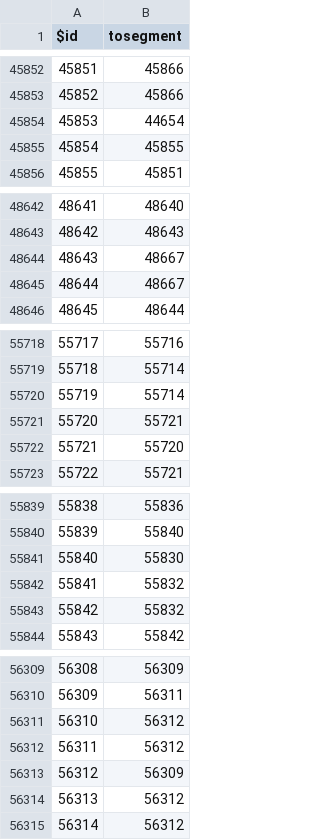
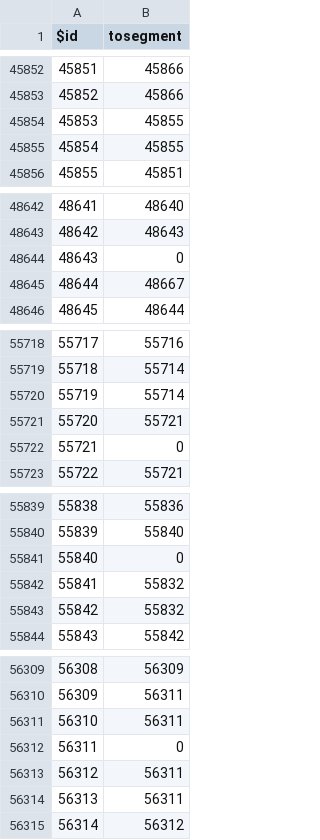
Before and after one commit to nhm-params-v10-usgs/nhmparamdb_CONUS, a CSV file: tosegment.csv, drawn as a sheet; only a part is shown, gaps mark what is left out.

```diff
--- a/tosegment.csv
+++ b/tosegment.csv
@@ -45853,3 +45853,3 @@ $id,tosegment
 45852,45866
-45853,44654
+45853,45855
 45854,45855
@@ -48643,3 +48643,3 @@ $id,tosegment
 48642,48643
-48643,48667
+48643,0
 48644,48667
@@ -55721,3 +55721,3 @@ $id,tosegment
 55720,55721
-55721,55720
+55721,0
 55722,55721
@@ -55840,3 +55840,3 @@ $id,tosegment
 55839,55840
-55840,55830
+55840,0
 55841,55832
@@ -56310,6 +56310,6 @@ $id,tosegment
 56309,56311
-56310,56312
-56311,56312
-56312,56309
-56313,56312
+56310,56311
+56311,0
+56312,56311
+56313,56311
 56314,56312
```
Also changed, not shown: tosegment_nhm.csv.
